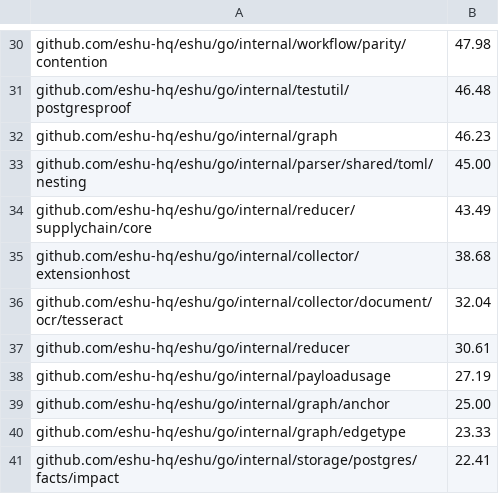
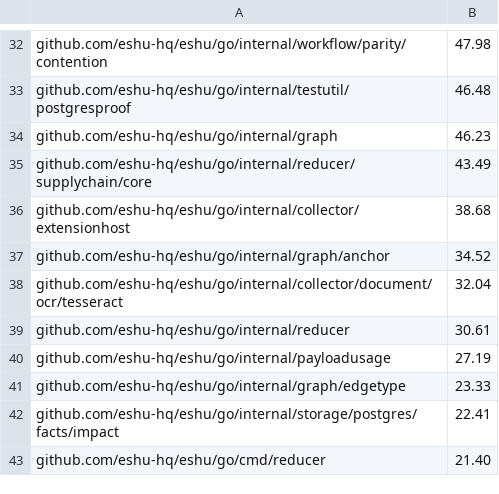
Before and after one commit to eshu-hq/eshu, a TSV file: specs/go-race-shard-weights.tsv, drawn as a sheet; only a part is shown, gaps mark what is left out; the shorter side is filled out with more unchanged rows; the diff covers the shown part only.

```diff
--- a/specs/go-race-shard-weights.tsv
+++ b/specs/go-race-shard-weights.tsv
@@ -32,5 +34,5 @@ github.com/eshu-hq/eshu/go/internal/testutil/postgresproof	46.48
 github.com/eshu-hq/eshu/go/internal/graph	46.23
-github.com/eshu-hq/eshu/go/internal/parser/shared/toml/nesting	45.00
 github.com/eshu-hq/eshu/go/internal/reducer/supplychain/core	43.49
 github.com/eshu-hq/eshu/go/internal/collector/extensionhost	38.68
+github.com/eshu-hq/eshu/go/internal/graph/anchor	34.52
 github.com/eshu-hq/eshu/go/internal/collector/document/ocr/tesseract	32.04
@@ -38,3 +40,2 @@ github.com/eshu-hq/eshu/go/internal/reducer	30.61
 github.com/eshu-hq/eshu/go/internal/payloadusage	27.19
-github.com/eshu-hq/eshu/go/internal/graph/anchor	25.00
 github.com/eshu-hq/eshu/go/internal/graph/edgetype	23.33
```
Also changed, not shown: 5 added rows, 3 removed rows and 5 edited cells elsewhere in this file, 15 other files.
